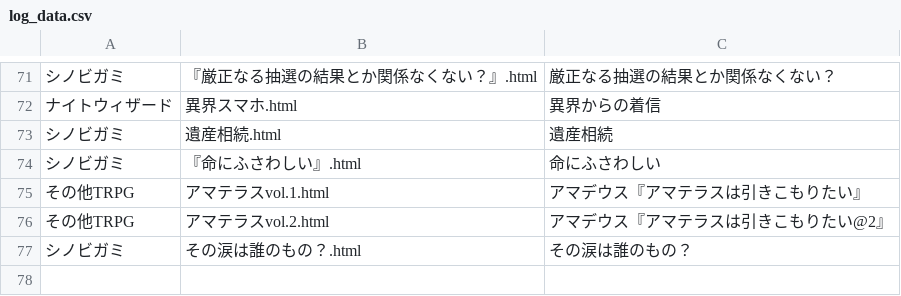
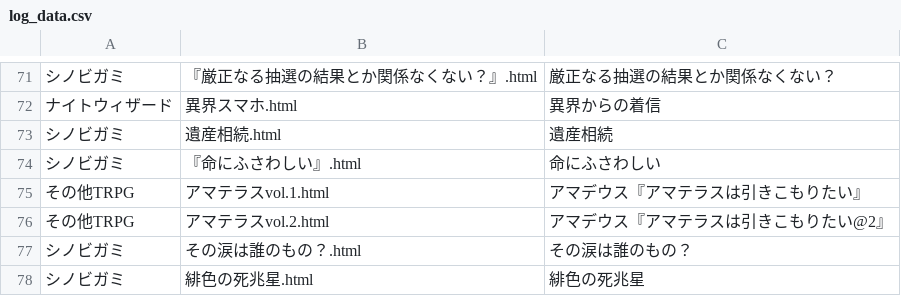
Before and after one commit to BStrpg/TRPG_LOG, a CSV file: log_html/log_data.csv, drawn as a sheet; only a part is shown, gaps mark what is left out; the diff names each change by its address in the sheet, - before the commit and + after, or states it on an @@ line.

Commit message:
Update log_data.csv

```diff
--- a/log_html/log_data.csv
+++ b/log_html/log_data.csv
+row 78: シノビガミ | 緋色の死兆星.html | 緋色の死兆星
```
